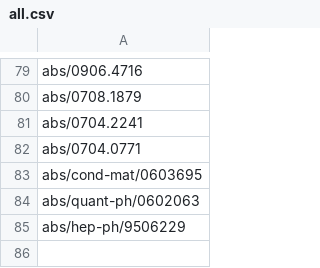
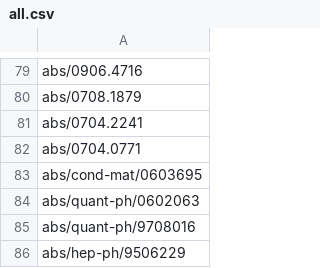
Before and after one commit to arxivwiki/arxivwiki, a CSV file: _data/all.csv, drawn as a sheet; only a part is shown, gaps mark what is left out; the diff names each change by its address in the sheet, - before the commit and + after, or states it on an @@ line.

```diff
--- a/_data/all.csv
+++ b/_data/all.csv
+row 85: abs/quant-ph/9708016
```
Also changed, not shown: 3 other files.
